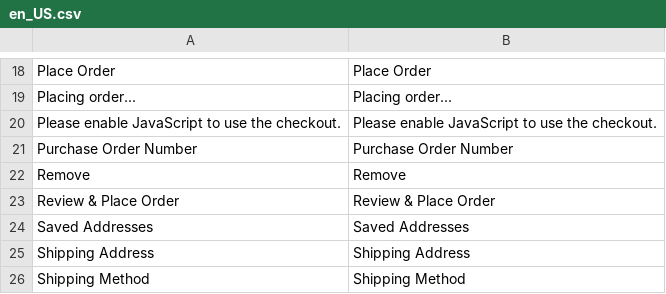
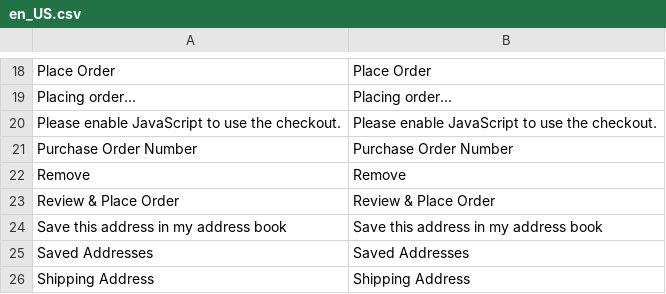
Before and after one commit to bluefairydevelopment/module-one-step-checkout-hyva, a CSV file: i18n/en_US.csv, drawn as a sheet; only a part is shown, gaps mark what is left out; the shorter side is filled out with more unchanged rows.

Commit message:
Hyva view follows the base storefront: save-address checkbox, priced-or-not shipping text, focus and error handling, redirect, private content dropped after the order, headings are buttons only in the accordion

```diff
--- a/i18n/en_US.csv
+++ b/i18n/en_US.csv
@@ -23,2 +23,3 @@
 "Review & Place Order","Review & Place Order"
+"Save this address in my address book","Save this address in my address book"
 "Saved Addresses","Saved Addresses"
```
Also changed, not shown: 3 other files.
